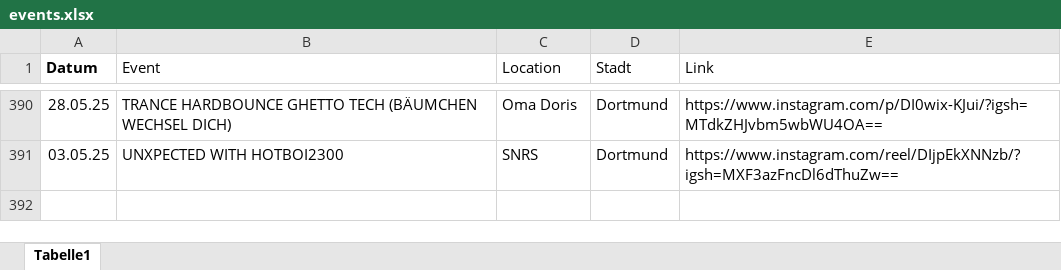
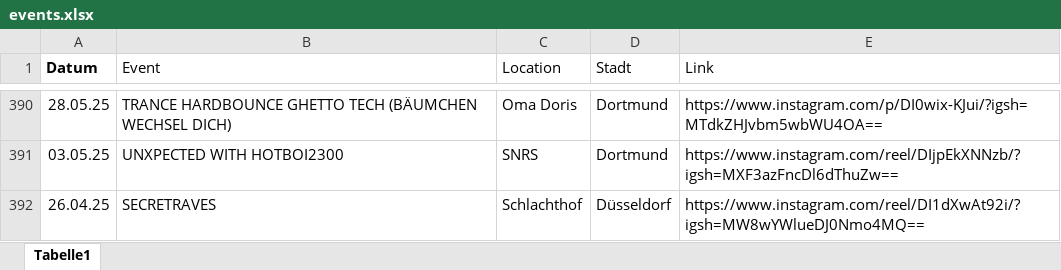
Before and after one commit to rafaelthetrue/rafaelthetrue.github.io, an Excel workbook: events.xlsx, sheet Tabelle1, drawn as a sheet; only a part is shown, gaps mark what is left out; values as stored, in another font and other column widths than the file's, no borders; the diff names each change by its address in the sheet, - before the commit and + after, or states it on an @@ line.

Commit message:
Add files via upload

```diff
--- a/events.xlsx (sheet Tabelle1)
+++ b/events.xlsx (sheet Tabelle1)
+row 392: 26.04.25 | SECRETRAVES | Schlachthof | Düsseldorf | https://www.instagram.com/reel/DI1dXwAt92i/?igsh=MW8wYWlueDJ0Nmo4MQ==
```
